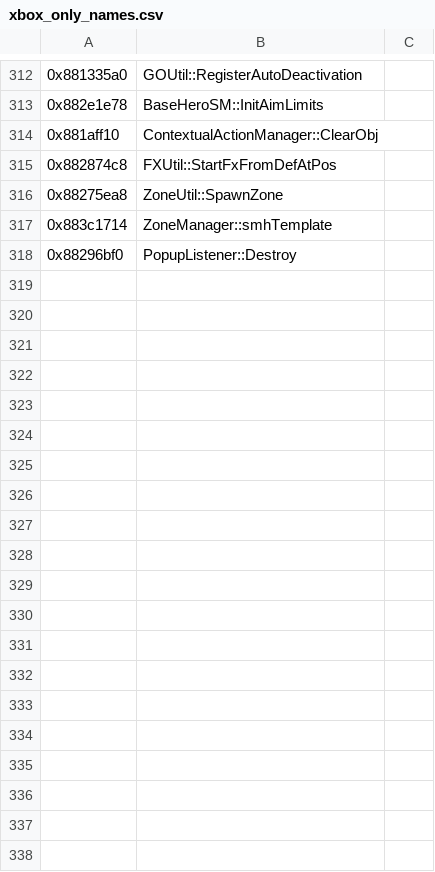
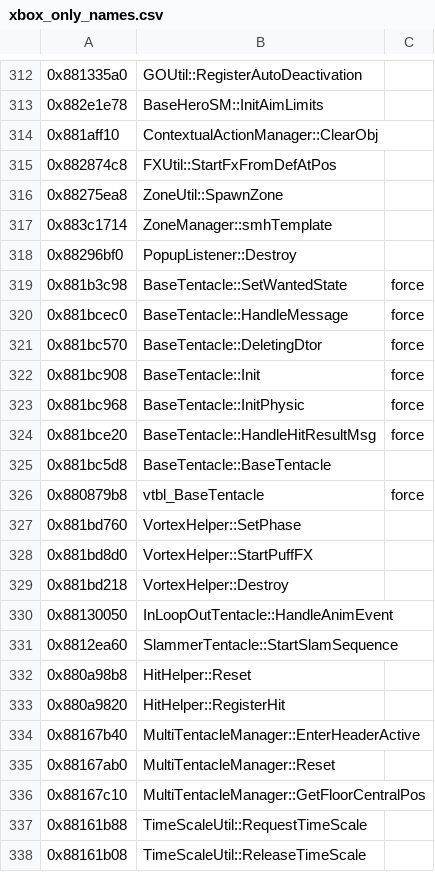
Before and after one commit to Graine25/EdgeOfTimeRecomp, a CSV file: tools/ida/data/xbox_only_names.csv, drawn as a sheet; only a part is shown, gaps mark what is left out; the diff covers the shown part only.

```diff
--- a/tools/ida/data/xbox_only_names.csv
+++ b/tools/ida/data/xbox_only_names.csv
@@ -318 +318,21 @@
 0x88296bf0,PopupListener::Destroy
+0x881b3c98,BaseTentacle::SetWantedState,force
+0x881bcec0,BaseTentacle::HandleMessage,force
+0x881bc570,BaseTentacle::DeletingDtor,force
+0x881bc908,BaseTentacle::Init,force
+0x881bc968,BaseTentacle::InitPhysic,force
+0x881bce20,BaseTentacle::HandleHitResultMsg,force
+0x881bc5d8,BaseTentacle::BaseTentacle
+0x880879b8,vtbl_BaseTentacle,force
+0x881bd760,VortexHelper::SetPhase
+0x881bd8d0,VortexHelper::StartPuffFX
+0x881bd218,VortexHelper::Destroy
+0x88130050,InLoopOutTentacle::HandleAnimEvent
+0x8812ea60,SlammerTentacle::StartSlamSequence
+0x880a98b8,HitHelper::Reset
+0x880a9820,HitHelper::RegisterHit
+0x88167b40,MultiTentacleManager::EnterHeaderActive
+0x88167ab0,MultiTentacleManager::Reset
+0x88167c10,MultiTentacleManager::GetFloorCentralPos
+0x88161b88,TimeScaleUtil::RequestTimeScale
+0x88161b08,TimeScaleUtil::ReleaseTimeScale
```
Also changed, not shown: 9 added rows elsewhere in this file.
